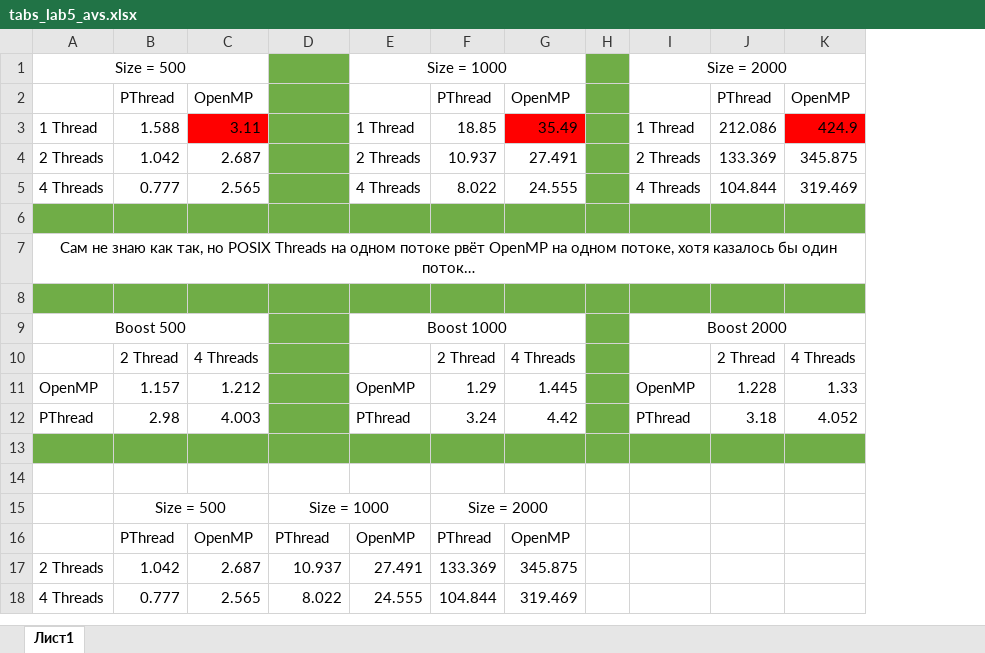
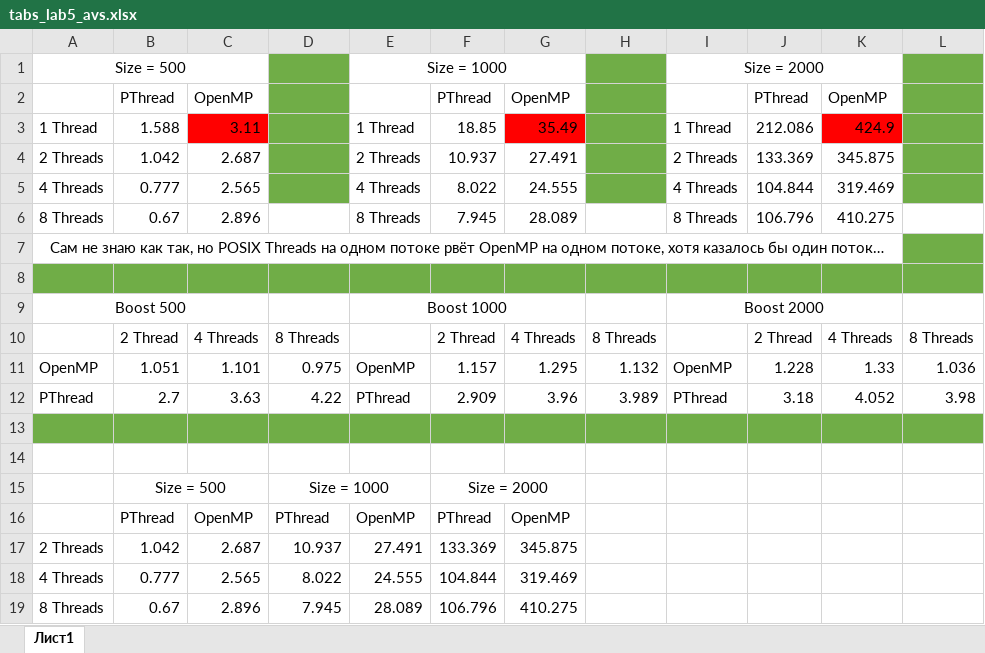
Before and after one commit to Krasnoffsky/Study, an Excel workbook: AVS/Lab5/tabs_lab5_avs.xlsx, sheet Лист1, drawn as a sheet; values as stored, in another font and other column widths than the file's, no borders; removed rows and columns are numbered as before the commit, all else as after; the diff names each change by its address in the sheet, - before the commit and + after, or states it on an @@ line.

```diff
--- a/AVS/Lab5/tabs_lab5_avs.xlsx (sheet Лист1)
+++ b/AVS/Lab5/tabs_lab5_avs.xlsx (sheet Лист1)
-column H, empty
+column H, rows 10-12: 8 Threads | 1.132 | 3.989
+column L, rows 10-12: 8 Threads | 1.036 | 3.98
-row 6: (empty)
+row 6: 8 Threads | 0.67 | 2.896 |  | 8 Threads | 7.945 | 28.089 |  | 8 Threads | 106.796 | 410.275
-A6:G6 fill: #70AD47
+A6:G6 fill: none
-I6:K6 fill: #70AD47
+I6:K6 fill: none
-D9:D12 fill: #70AD47
+D9:D12 fill: none
-D10: (empty)
+D10: 8 Threads
-B11: 1.157
+B11: 1.051
-C11: 1.212
+C11: 1.101
-D11: (empty)
+D11: 0.975
-F11: 1.29
+F11: 1.157
-G11: 1.445
+G11: 1.295
-B12: 2.98
+B12: 2.7
-C12: 4.003
+C12: 3.63
-D12: (empty)
+D12: 4.22
-F12: 3.24
+F12: 2.909
-G12: 4.42
+G12: 3.96
+row 19: 8 Threads | 0.67 | 2.896 | 7.945 | 28.089 | 106.796 | 410.275
```
Also changed, not shown: 1 other file.
